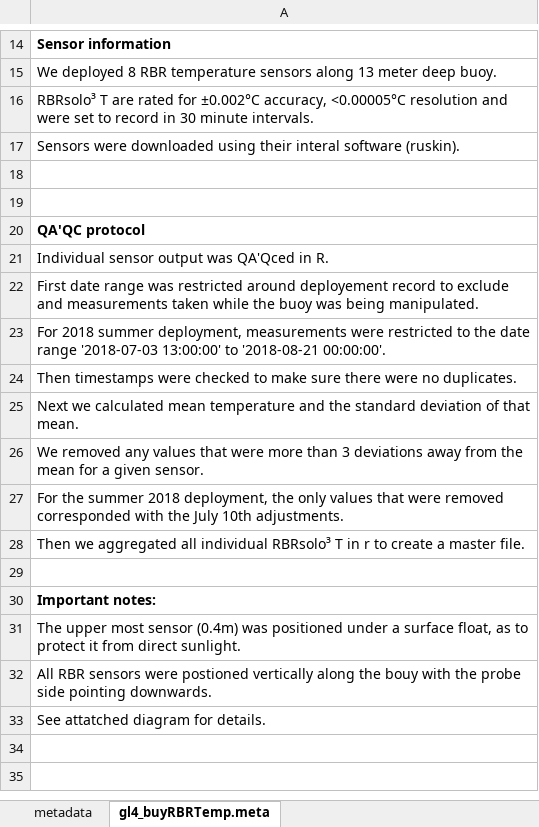
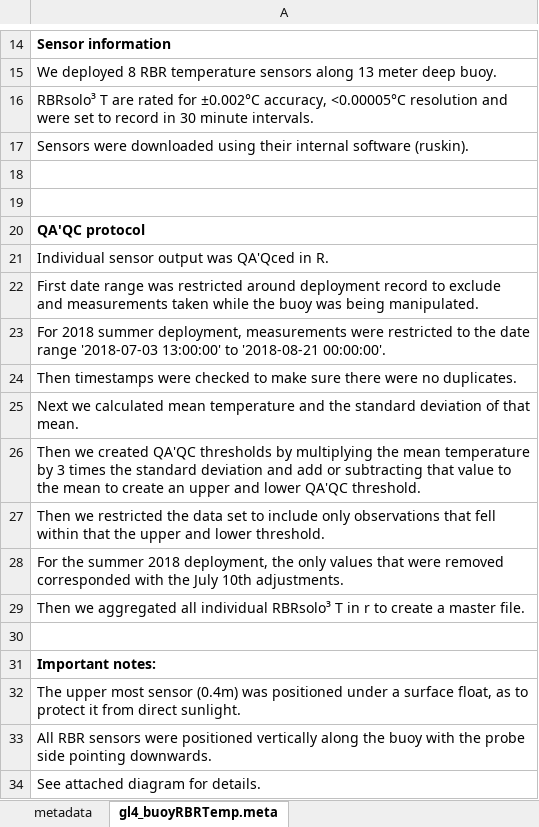
Before and after one commit to kellyloria/GL4_buoy_QAQC, an Excel workbook: gl4.buoy.RBRTemp.meta.xlsx, sheet gl4_buoyRBRTemp.meta, drawn as a sheet; only a part is shown, gaps mark what is left out; values as stored, in another font and other column widths than the file's, no borders; addresses are those after the commit; the diff names each change by its address in the sheet, - before the commit and + after, or states it on an @@ line.

Commit message:
Spell checked meta data.

```diff
--- a/gl4.buoy.RBRTemp.meta.xlsx (sheet gl4_buoyRBRTemp.meta)
+++ b/gl4.buoy.RBRTemp.meta.xlsx (sheet gl4_buoyRBRTemp.meta)
-sheet tab: gl4_buyRBRTemp.meta
+sheet tab: gl4_buoyRBRTemp.meta
-A17: …using their interal software (ruskin).
+A17: …using their internal software (ruskin).
-A22: …restricted around deployement record to…
+A22: …restricted around deployment record to…
-A26: We removed any values that were more than 3 deviations away from the mean for a given sensor.
+A26: Then we created QA'QC thresholds by multiplying the mean temperature by 3 times the standard deviation and add or subtracting that value to the mean to create an upper and lower QA'QC threshold.
+row 27: Then we restricted the data set to include only observations that fell within that the upper and lower threshold.
-A33: …sensors were postioned vertically along the bouy with the…
+A33: …sensors were positioned vertically along the buoy with the…
-A34: See attatched diagram for details.
+A34: See attached diagram for details.
```
Also changed, not shown: sheet metadata, gl4.buoy.PMEDO.meta.xlsx, gl4.buoy.PMEPAR.meta.xlsx, 1 other file.
